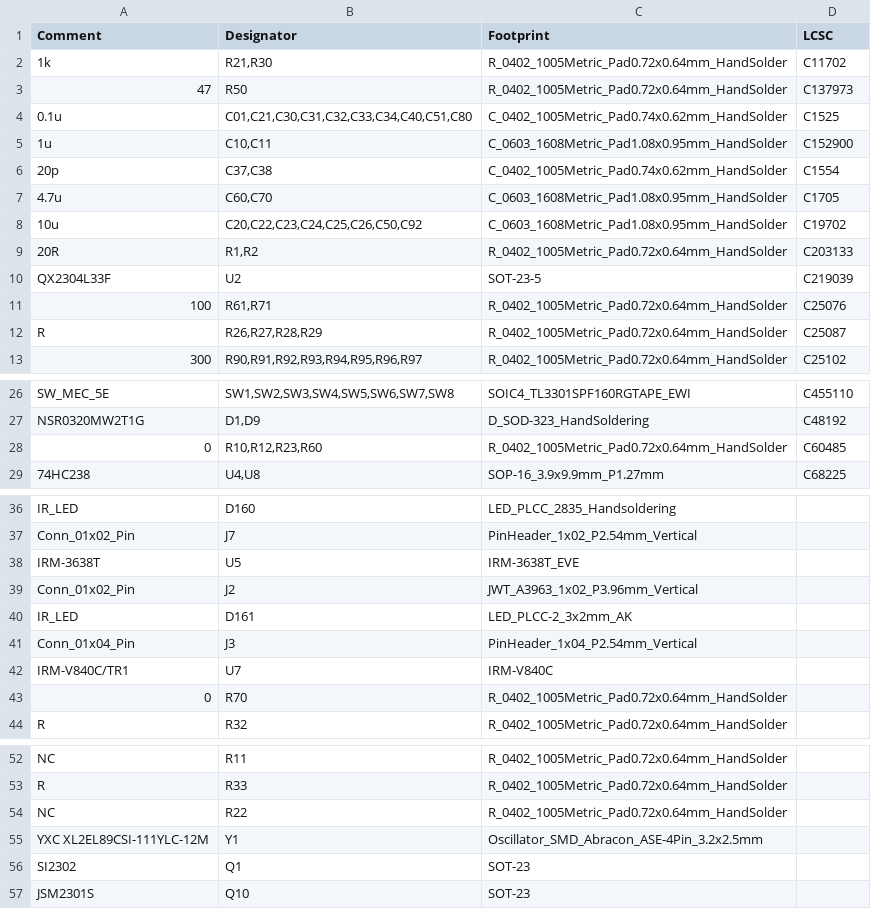
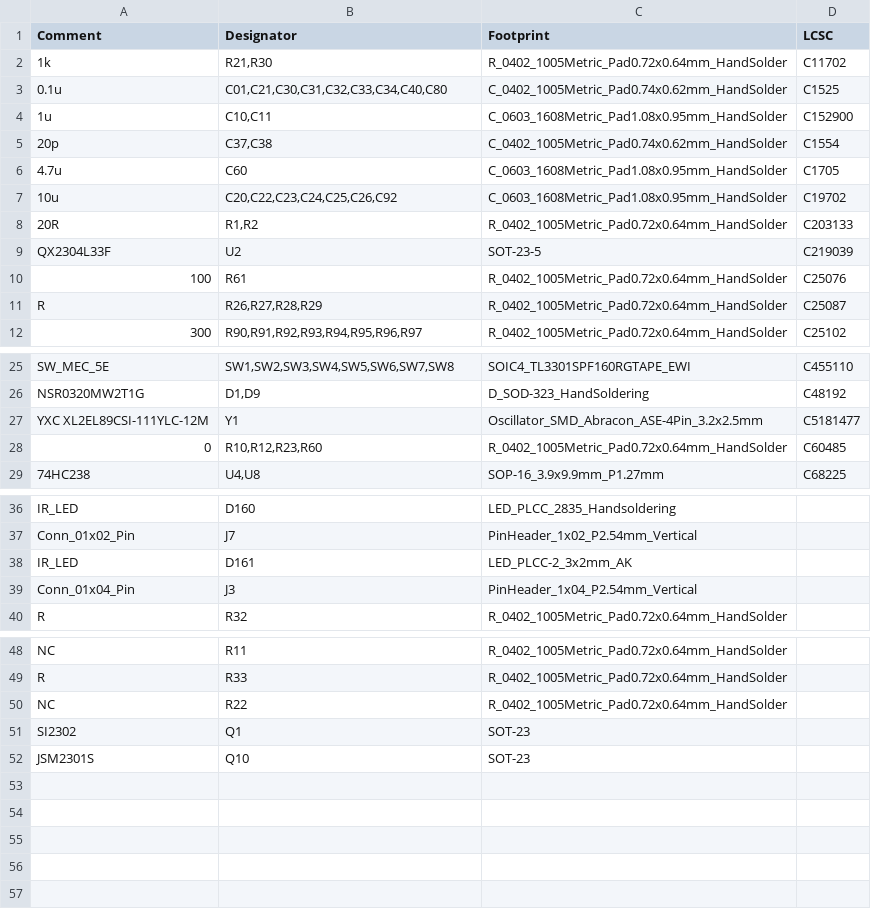
Before and after one commit to john0312/hitcon-pcb-badge, a CSV file: pcb/kicad/pcb_badge/jlcpcb/production_files/BOM-pcb_badge.csv, drawn as a sheet; only a part is shown, gaps mark what is left out.

```diff
--- a/pcb/kicad/pcb_badge/jlcpcb/production_files/BOM-pcb_badge.csv
+++ b/pcb/kicad/pcb_badge/jlcpcb/production_files/BOM-pcb_badge.csv
@@ -2,11 +2,10 @@ Comment,Designator,Footprint,LCSC
 1k,"R21,R30",R_0402_1005Metric_Pad0.72x0.64mm_HandSolder,C11702
-47,R50,R_0402_1005Metric_Pad0.72x0.64mm_HandSolder,C137973
-0.1u,"C01,C21,C30,C31,C32,C33,C34,C40,C51,C80",C_0402_1005Metric_Pad0.74x0.62mm_HandSolder,C1525
+0.1u,"C01,C21,C30,C31,C32,C33,C34,C40,C80",C_0402_1005Metric_Pad0.74x0.62mm_HandSolder,C1525
 1u,"C10,C11",C_0603_1608Metric_Pad1.08x0.95mm_HandSolder,C152900
 20p,"C37,C38",C_0402_1005Metric_Pad0.74x0.62mm_HandSolder,C1554
-4.7u,"C60,C70",C_0603_1608Metric_Pad1.08x0.95mm_HandSolder,C1705
-10u,"C20,C22,C23,C24,C25,C26,C50,C92",C_0603_1608Metric_Pad1.08x0.95mm_HandSolder,C19702
+4.7u,C60,C_0603_1608Metric_Pad1.08x0.95mm_HandSolder,C1705
+10u,"C20,C22,C23,C24,C25,C26,C92",C_0603_1608Metric_Pad1.08x0.95mm_HandSolder,C19702
 20R,"R1,R2",R_0402_1005Metric_Pad0.72x0.64mm_HandSolder,C203133
 QX2304L33F,U2,SOT-23-5,C219039
-100,"R61,R71",R_0402_1005Metric_Pad0.72x0.64mm_HandSolder,C25076
+100,R61,R_0402_1005Metric_Pad0.72x0.64mm_HandSolder,C25076
 R,"R26,R27,R28,R29",R_0402_1005Metric_Pad0.72x0.64mm_HandSolder,C25087
@@ -27,2 +26,3 @@ SW_MEC_5E,"SW1,SW2,SW3,SW4,SW5,SW6,SW7,SW8",SOIC4_TL3301SPF160RGTAPE_EWI,C455110
 NSR0320MW2T1G,"D1,D9",D_SOD-323_HandSoldering,C48192
+YXC XL2EL89CSI-111YLC-12M,Y1,Oscillator_SMD_Abracon_ASE-4Pin_3.2x2.5mm,C5181477
 0,"R10,R12,R23,R60",R_0402_1005Metric_Pad0.72x0.64mm_HandSolder,C60485
@@ -37,8 +37,4 @@ IR_LED,D160,LED_PLCC_2835_Handsoldering,
 Conn_01x02_Pin,J7,PinHeader_1x02_P2.54mm_Vertical,
-IRM-3638T,U5,IRM-3638T_EVE,
-Conn_01x02_Pin,J2,JWT_A3963_1x02_P3.96mm_Vertical,
 IR_LED,D161,LED_PLCC-2_3x2mm_AK,
 Conn_01x04_Pin,J3,PinHeader_1x04_P2.54mm_Vertical,
-IRM-V840C/TR1,U7,IRM-V840C,
-0,R70,R_0402_1005Metric_Pad0.72x0.64mm_HandSolder,
 R,R32,R_0402_1005Metric_Pad0.72x0.64mm_HandSolder,
@@ -54,3 +50,2 @@ R,R33,R_0402_1005Metric_Pad0.72x0.64mm_HandSolder,
 NC,R22,R_0402_1005Metric_Pad0.72x0.64mm_HandSolder,
-YXC XL2EL89CSI-111YLC-12M,Y1,Oscillator_SMD_Abracon_ASE-4Pin_3.2x2.5mm,
 SI2302,Q1,SOT-23,
```
Also changed, not shown: pcb/kicad/pcb_badge/jlcpcb/production_files/CPL-pcb_badge.csv, 18 other files.
